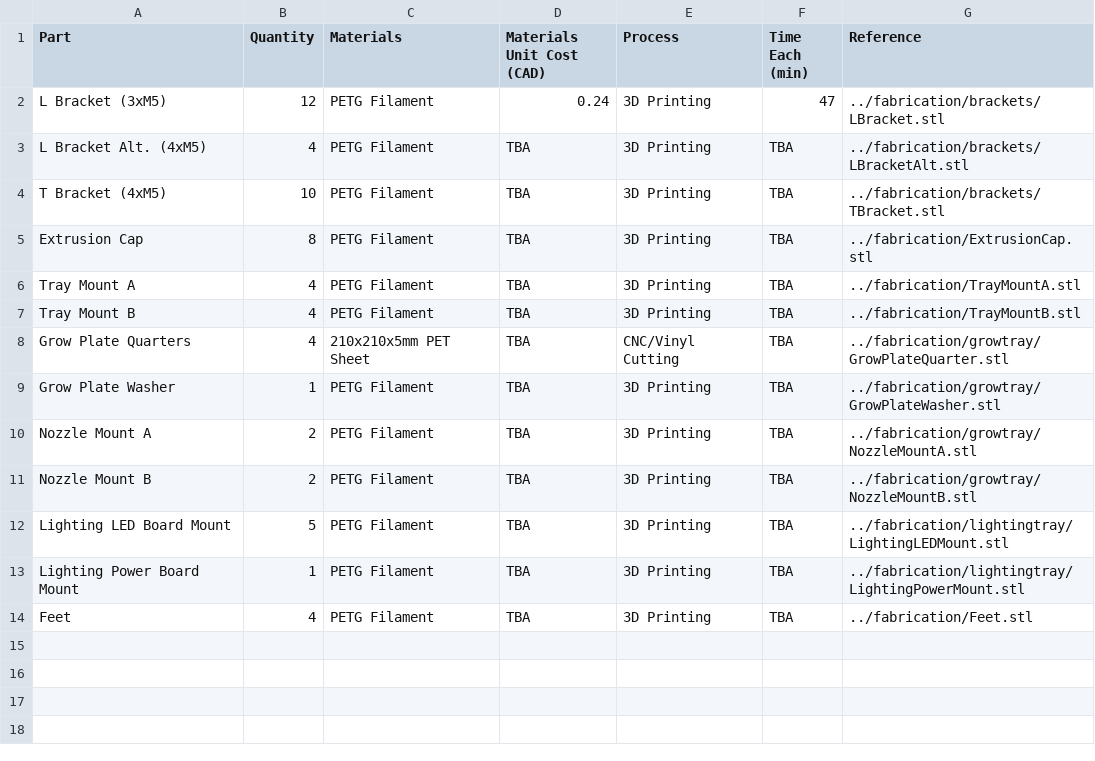
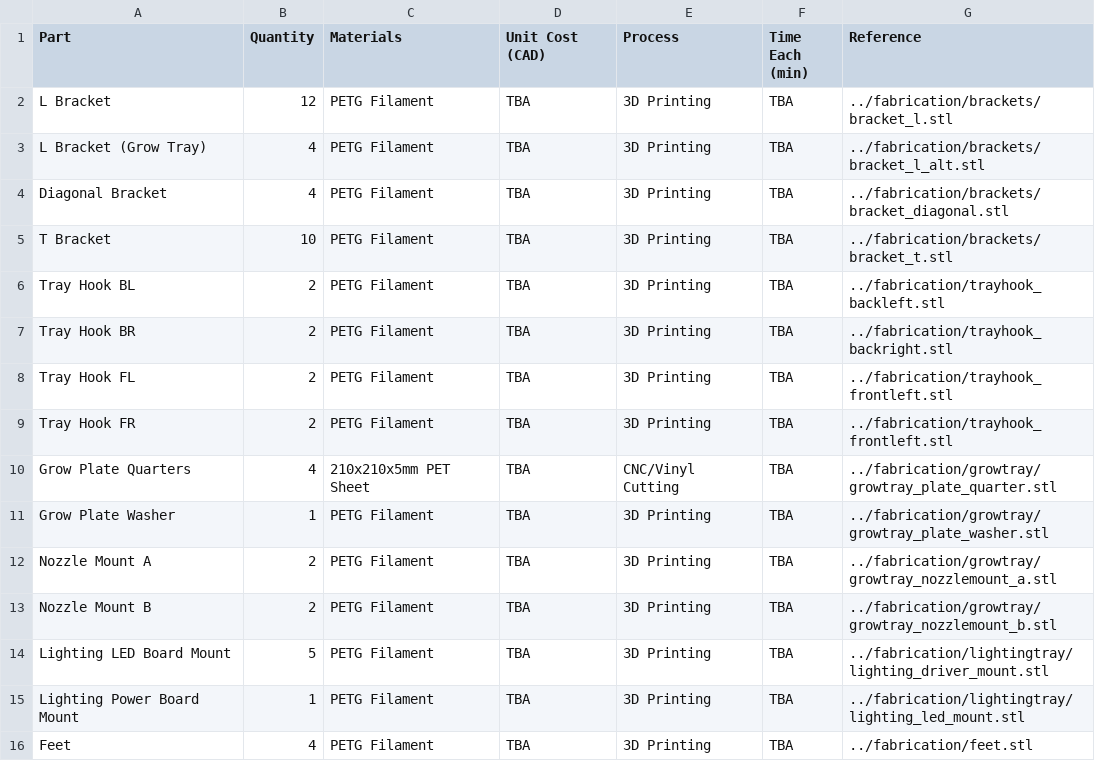
Before and after one commit to PeaPodTechnologies/PeaPod, a CSV file: subsystems/housing/hardware/boms/housing_bom_fabrication.csv, drawn as a sheet.

Commit message:
Materials: Housing

```diff
--- a/subsystems/housing/hardware/boms/housing_bom_fabrication.csv
+++ b/subsystems/housing/hardware/boms/housing_bom_fabrication.csv
@@ -1,14 +1,16 @@
-Part                       ,Quantity ,Materials             ,Materials Unit Cost (CAD) ,Process           ,Time Each (min) ,Reference
-L Bracket (3xM5)           ,12       ,PETG Filament         ,0.24                      ,3D Printing       ,47              ,../fabrication/brackets/LBracket.stl
-L Bracket Alt. (4xM5)      ,4        ,PETG Filament         ,TBA                       ,3D Printing       ,TBA             ,../fabrication/brackets/LBracketAlt.stl
-T Bracket (4xM5)           ,10       ,PETG Filament         ,TBA                       ,3D Printing       ,TBA             ,../fabrication/brackets/TBracket.stl
-Extrusion Cap              ,8        ,PETG Filament         ,TBA                       ,3D Printing       ,TBA             ,../fabrication/ExtrusionCap.stl
-Tray Mount A               ,4        ,PETG Filament         ,TBA                       ,3D Printing       ,TBA             ,../fabrication/TrayMountA.stl
-Tray Mount B               ,4        ,PETG Filament         ,TBA                       ,3D Printing       ,TBA             ,../fabrication/TrayMountB.stl
-Grow Plate Quarters        ,4        ,210x210x5mm PET Sheet ,TBA                       ,CNC/Vinyl Cutting ,TBA             ,../fabrication/growtray/GrowPlateQuarter.stl
-Grow Plate Washer          ,1        ,PETG Filament         ,TBA                       ,3D Printing       ,TBA             ,../fabrication/growtray/GrowPlateWasher.stl
-Nozzle Mount A             ,2        ,PETG Filament         ,TBA                       ,3D Printing       ,TBA             ,../fabrication/growtray/NozzleMountA.stl
-Nozzle Mount B             ,2        ,PETG Filament         ,TBA                       ,3D Printing       ,TBA             ,../fabrication/growtray/NozzleMountB.stl
-Lighting LED Board Mount   ,5        ,PETG Filament         ,TBA                       ,3D Printing       ,TBA             ,../fabrication/lightingtray/LightingLEDMount.stl
-Lighting Power Board Mount ,1        ,PETG Filament         ,TBA                       ,3D Printing       ,TBA             ,../fabrication/lightingtray/LightingPowerMount.stl
-Feet                       ,4        ,PETG Filament         ,TBA                       ,3D Printing       ,TBA             ,../fabrication/Feet.stl
+Part                       ,Quantity ,Materials             ,Unit Cost (CAD) ,Process           ,Time Each (min) ,Reference
+L Bracket                  ,      12 ,PETG Filament         ,TBA                       ,3D Printing       ,TBA             ,../fabrication/brackets/bracket_l.stl
+L Bracket (Grow Tray)      ,       4 ,PETG Filament         ,TBA                       ,3D Printing       ,TBA             ,../fabrication/brackets/bracket_l_alt.stl
+Diagonal Bracket           ,       4 ,PETG Filament         ,TBA                       ,3D Printing       ,TBA             ,../fabrication/brackets/bracket_diagonal.stl
+T Bracket                  ,      10 ,PETG Filament         ,TBA                       ,3D Printing       ,TBA             ,../fabrication/brackets/bracket_t.stl
+Tray Hook BL               ,       2 ,PETG Filament         ,TBA                       ,3D Printing       ,TBA             ,../fabrication/trayhook_backleft.stl
+Tray Hook BR               ,       2 ,PETG Filament         ,TBA                       ,3D Printing       ,TBA             ,../fabrication/trayhook_backright.stl
+Tray Hook FL               ,       2 ,PETG Filament         ,TBA                       ,3D Printing       ,TBA             ,../fabrication/trayhook_frontleft.stl
+Tray Hook FR               ,       2 ,PETG Filament         ,TBA                       ,3D Printing       ,TBA             ,../fabrication/trayhook_frontleft.stl
+Grow Plate Quarters        ,       4 ,210x210x5mm PET Sheet ,TBA                       ,CNC/Vinyl Cutting ,TBA             ,../fabrication/growtray/growtray_plate_quarter.stl
+Grow Plate Washer          ,       1 ,PETG Filament         ,TBA                       ,3D Printing       ,TBA             ,../fabrication/growtray/growtray_plate_washer.stl
+Nozzle Mount A             ,       2 ,PETG Filament         ,TBA                       ,3D Printing       ,TBA             ,../fabrication/growtray/growtray_nozzlemount_a.stl
+Nozzle Mount B             ,       2 ,PETG Filament         ,TBA                       ,3D Printing       ,TBA             ,../fabrication/growtray/growtray_nozzlemount_b.stl
+Lighting LED Board Mount   ,       5 ,PETG Filament         ,TBA                       ,3D Printing       ,TBA             ,../fabrication/lightingtray/lighting_driver_mount.stl
+Lighting Power Board Mount ,       1 ,PETG Filament         ,TBA                       ,3D Printing       ,TBA             ,../fabrication/lightingtray/lighting_led_mount.stl
+Feet                       ,       4 ,PETG Filament         ,TBA                       ,3D Printing       ,TBA             ,../fabrication/feet.stl
```
Also changed, not shown: subsystems/housing/hardware/boms/housing_bom_purchase.csv, 1 other file.
